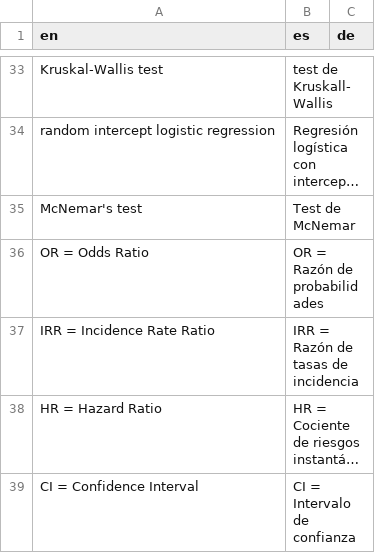
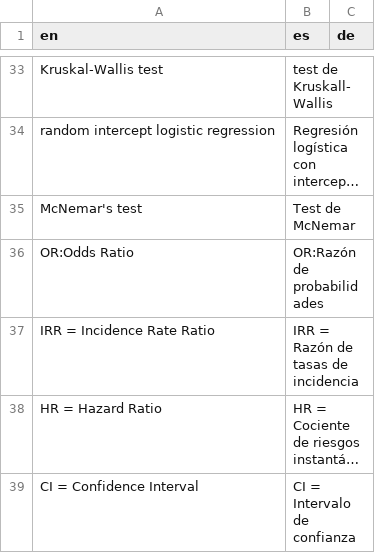
Before and after one commit to ddsjoberg/gtsummary, a CSV file: data-raw/gtsummary_translated.csv, drawn as a sheet; only a part is shown, gaps mark what is left out; long unchanged cells end in …; the diff names each change by its address in the sheet, - before the commit and + after, or states it on an @@ line.

Commit message:
trying to fix translation of footers

```diff
--- a/data-raw/gtsummary_translated.csv
+++ b/data-raw/gtsummary_translated.csv
-A36 (en): OR = Odds Ratio
+A36 (en): OR:Odds Ratio
-B36 (es): OR = Razón de probabilidades
+B36 (es): OR:Razón de probabilidades
```
Also changed, not shown: 1 other file.
